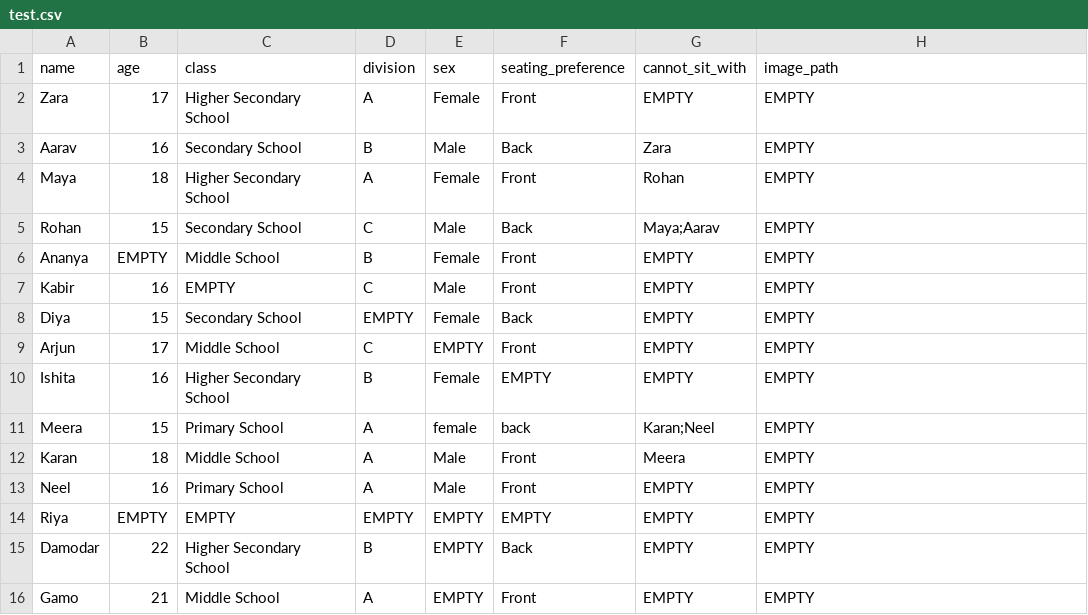
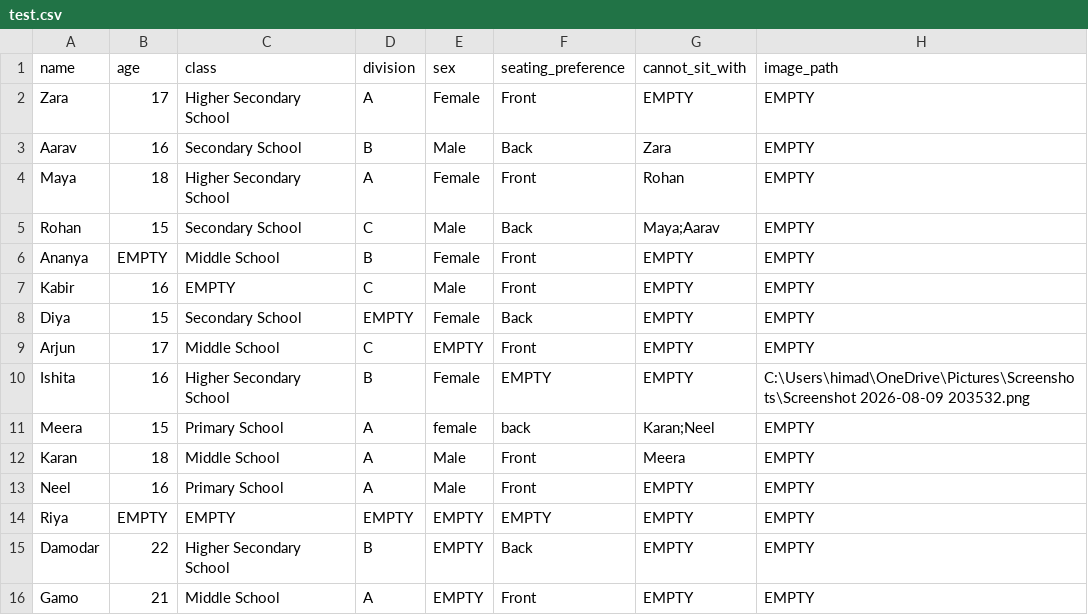
Before and after one commit to Himadri-Das-10/CS, a CSV file: test.csv, drawn as a sheet.

Commit message:
In this commit, the images are now shown properly and a pane which allows you to restore previous session is also there.

```diff
--- a/test.csv
+++ b/test.csv
@@ -9,3 +9,3 @@ Diya,15,Secondary School,EMPTY,Female,Back,EMPTY,EMPTY
 Arjun,17,Middle School,C,EMPTY,Front,EMPTY,EMPTY
-Ishita,16,Higher Secondary School,B,Female,EMPTY,EMPTY,EMPTY
+Ishita,16,Higher Secondary School,B,Female,EMPTY,EMPTY,C:\Users\himad\OneDrive\Pictures\Screenshots\Screenshot 2026-08-09 203532.png
 Meera,15,Primary School,A,female,back,Karan;Neel,EMPTY
```
Also changed, not shown: 5 other files.
